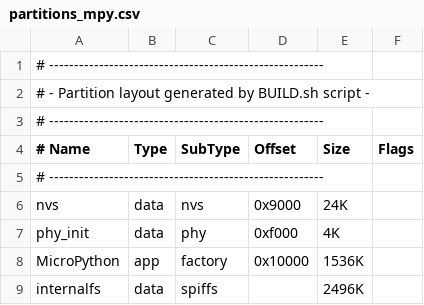
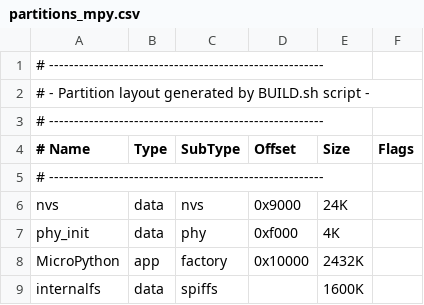
Before and after one commit to MicroduinoTeam/MicroPython_ESP32_psRAM_LoBo, a CSV file: MicroPython_BUILD/partitions_mpy.csv, drawn as a sheet.

```diff
--- a/MicroPython_BUILD/partitions_mpy.csv
+++ b/MicroPython_BUILD/partitions_mpy.csv
@@ -7,3 +7,3 @@ nvs,            data, nvs,     0x9000,  24K,
 phy_init,       data, phy,     0xf000,  4K,
-MicroPython,    app,  factory, 0x10000, 1536K,
-internalfs,     data, spiffs,  ,        2496K,
+MicroPython,    app,  factory, 0x10000, 2432K,
+internalfs,     data, spiffs,  ,        1600K,
```
Also changed, not shown: 30 other files.
